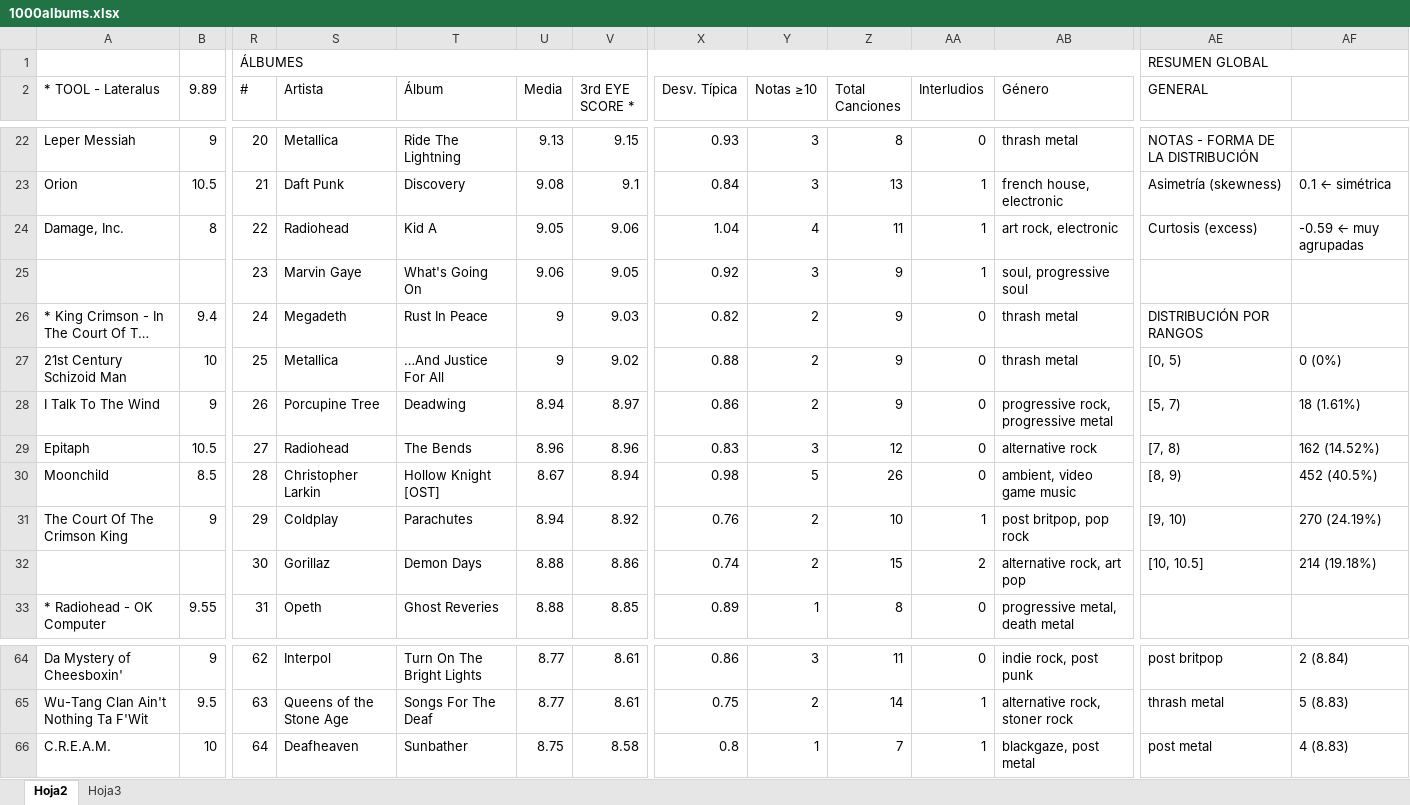
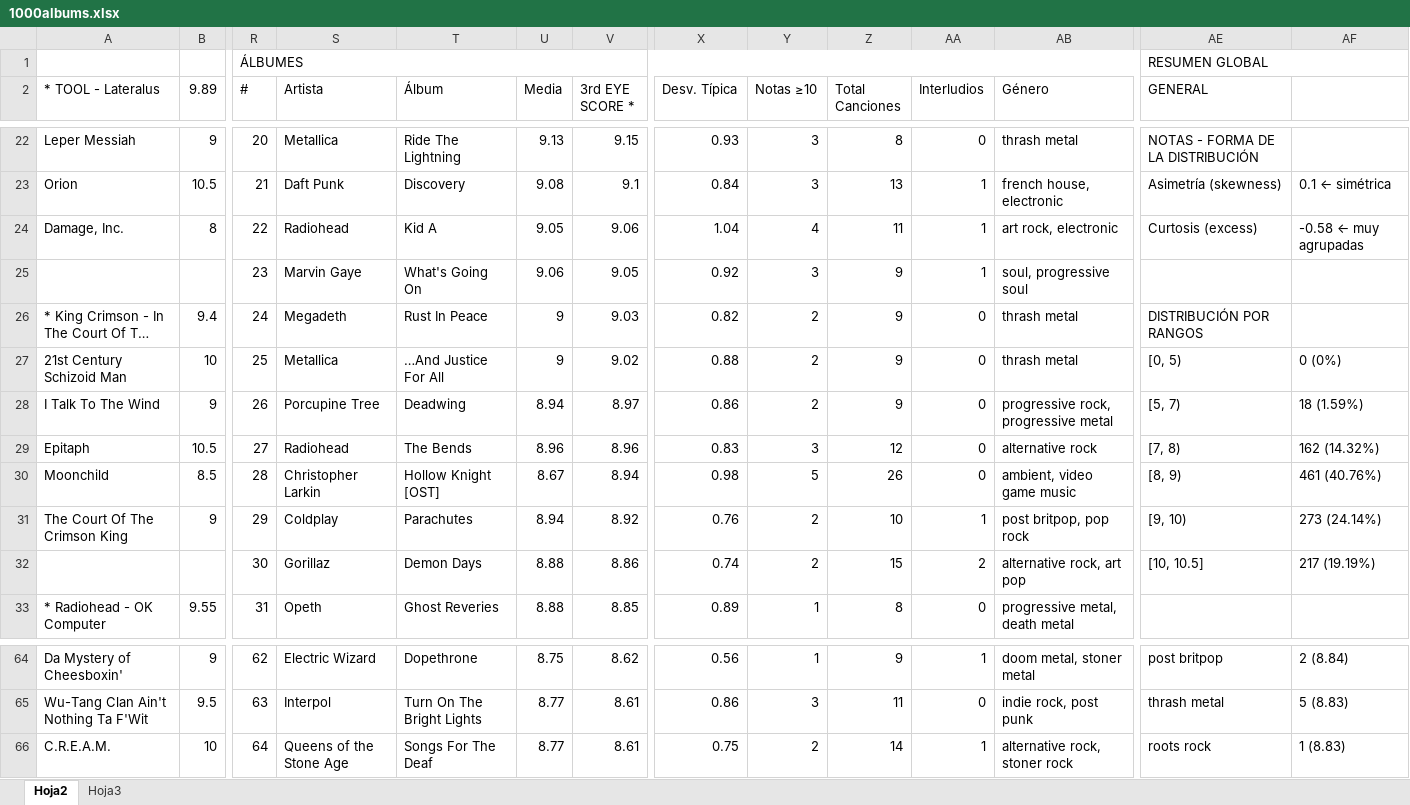
Before and after one commit to miguelrr11/top1000albums, an Excel workbook: 1000albums.xlsx, sheet Hoja2, drawn as a sheet; only a part is shown, gaps mark what is left out; long unchanged cells end in …; values as stored, in another font and other column widths than the file's, no cell formats; charts and pictures and conditional formats not drawn; the diff covers the shown part only; the diff names each change by its address in the sheet, - before the commit and + after, or states it on an @@ line.

```diff
--- a/1000albums.xlsx (sheet Hoja2)
+++ b/1000albums.xlsx (sheet Hoja2)
-AF24: -0.59 ← muy agrupadas
+AF24: -0.58 ← muy agrupadas
-AF28: 18 (1.61%)
+AF28: 18 (1.59%)
-AF29: 162 (14.52%)
+AF29: 162 (14.32%)
-AF30: 452 (40.5%)
+AF30: 461 (40.76%)
-AF31: 270 (24.19%)
+AF31: 273 (24.14%)
-AF32: 214 (19.18%)
+AF32: 217 (19.19%)
-S64 (Artista): Interpol
+S64 (Artista): Electric Wizard
-T64 (Álbum): Turn On The Bright Lights
+T64 (Álbum): Dopethrone
-U64 (Media): 8.77
+U64 (Media): 8.75
-V64 (3rd EYE SCORE *): 8.61
+V64 (3rd EYE SCORE *): 8.62
-X64 (Desv. Típica): 0.86
+X64 (Desv. Típica): 0.56
-Y64 (Notas ≥10): 3
+Y64 (Notas ≥10): 1
-Z64 (Total Canciones): 11
+Z64 (Total Canciones): 9
-AA64 (Interludios): 0
+AA64 (Interludios): 1
-AB64 (Género): indie rock, post punk
+AB64 (Género): doom metal, stoner metal
-S65 (Artista): Queens of the Stone Age
+S65 (Artista): Interpol
-T65 (Álbum): Songs For The Deaf
+T65 (Álbum): Turn On The Bright Lights
-X65 (Desv. Típica): 0.75
+X65 (Desv. Típica): 0.86
-Y65 (Notas ≥10): 2
+Y65 (Notas ≥10): 3
-Z65 (Total Canciones): 14
+Z65 (Total Canciones): 11
-AA65 (Interludios): 1
+AA65 (Interludios): 0
-AB65 (Género): alternative rock, stoner rock
+AB65 (Género): indie rock, post punk
-S66 (Artista): Deafheaven
+S66 (Artista): Queens of the Stone Age
-T66 (Álbum): Sunbather
+T66 (Álbum): Songs For The Deaf
-U66 (Media): 8.75
+U66 (Media): 8.77
-V66 (3rd EYE SCORE *): 8.58
+V66 (3rd EYE SCORE *): 8.61
-X66 (Desv. Típica): 0.8
+X66 (Desv. Típica): 0.75
-Y66 (Notas ≥10): 1
+Y66 (Notas ≥10): 2
-Z66 (Total Canciones): 7
+Z66 (Total Canciones): 14
-AB66 (Género): blackgaze, post metal
+AB66 (Género): alternative rock, stoner rock
-AE66 (GENERAL): post metal
+AE66 (GENERAL): roots rock
-AF66: 4 (8.83)
+AF66: 1 (8.83)
```
Also changed, not shown: 9 added rows, 9 removed rows, 739 edited cells and merged cells elsewhere in this sheet, cell formats, charts or pictures.
